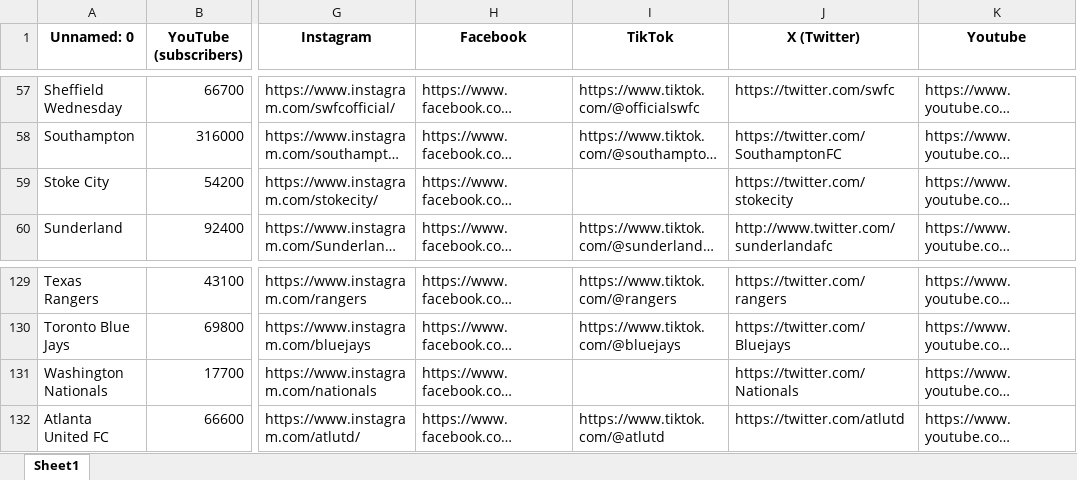
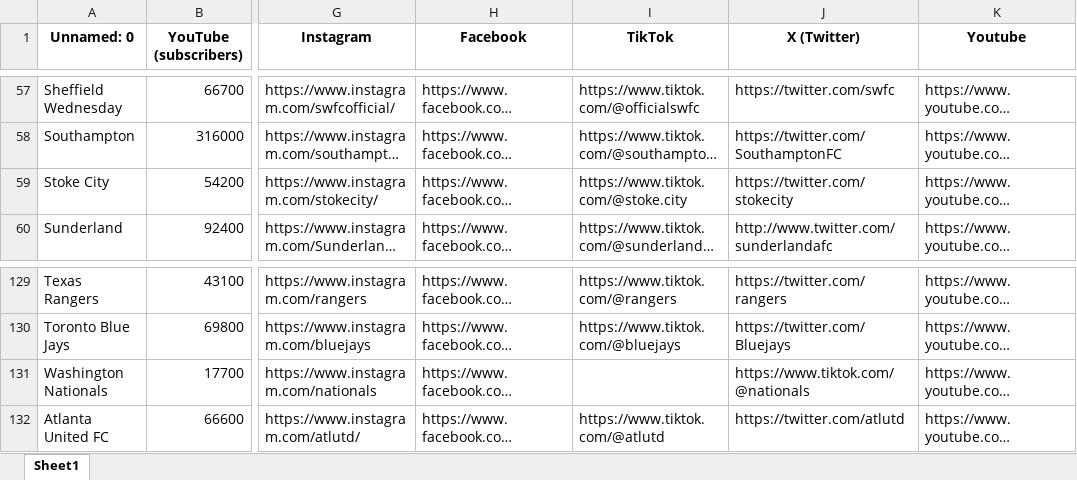
Before and after one commit to kiroraynes/nba_socmed_data, an Excel workbook: Oct_2024/oct_2024.xlsx, sheet Sheet1, drawn as a sheet; only a part is shown, gaps mark what is left out; long unchanged cells end in …; values as stored, in another font and other column widths than the file's, no borders; the diff names each change by its address in the sheet, - before the commit and + after, or states it on an @@ line.

```diff
--- a/Oct_2024/oct_2024.xlsx (sheet Sheet1)
+++ b/Oct_2024/oct_2024.xlsx (sheet Sheet1)
-I59 (TikTok): (empty)
+I59 (TikTok): https://www.tiktok.com/@stoke.city
-J131 (X (Twitter)): https://twitter.com/Nationals
+J131 (X (Twitter)): https://www.tiktok.com/@nationals
```
Also changed, not shown: Sept_2024/sept_2024.xlsx.
